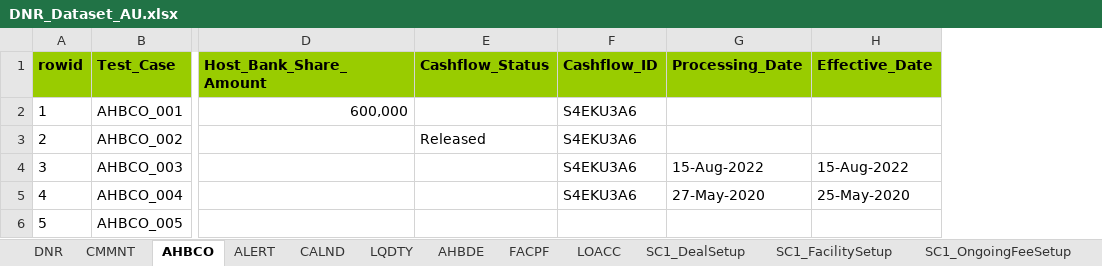
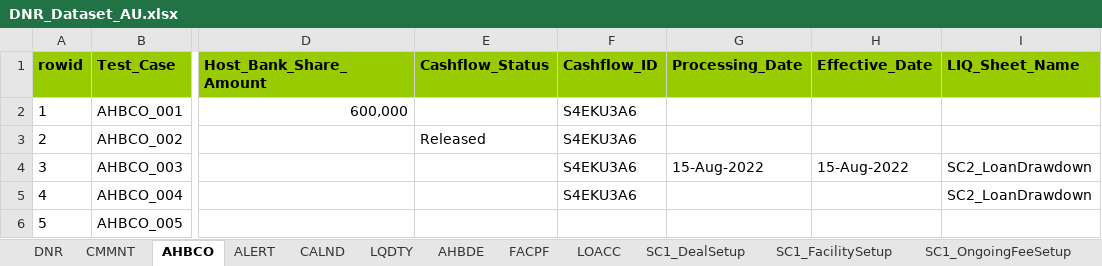
Before and after one commit to shirleenhong/automation-loan-application-cba, an Excel workbook: DataSet/Integration_DataSet/Extracts/DNR/DNR_Dataset_AU.xlsx, sheet AHBCO, drawn as a sheet; only a part is shown, gaps mark what is left out; values as stored, in another font and other column widths than the file's, no borders; the diff names each change by its address in the sheet, - before the commit and + after, or states it on an @@ line.

Commit message:
GDE-7933
- Updated report validation keywords

```diff
--- a/DataSet/Integration_DataSet/Extracts/DNR/DNR_Dataset_AU.xlsx (sheet AHBCO)
+++ b/DataSet/Integration_DataSet/Extracts/DNR/DNR_Dataset_AU.xlsx (sheet AHBCO)
+column I (LIQ_Sheet_Name), rows 4-5: SC2_LoanDrawdown | SC2_LoanDrawdown
-G5 (Processing_Date): 27-May-2020
+G5 (Processing_Date): (empty)
-H5 (Effective_Date): 25-May-2020
+H5 (Effective_Date): (empty)
```
Also changed, not shown: 2 other files.
